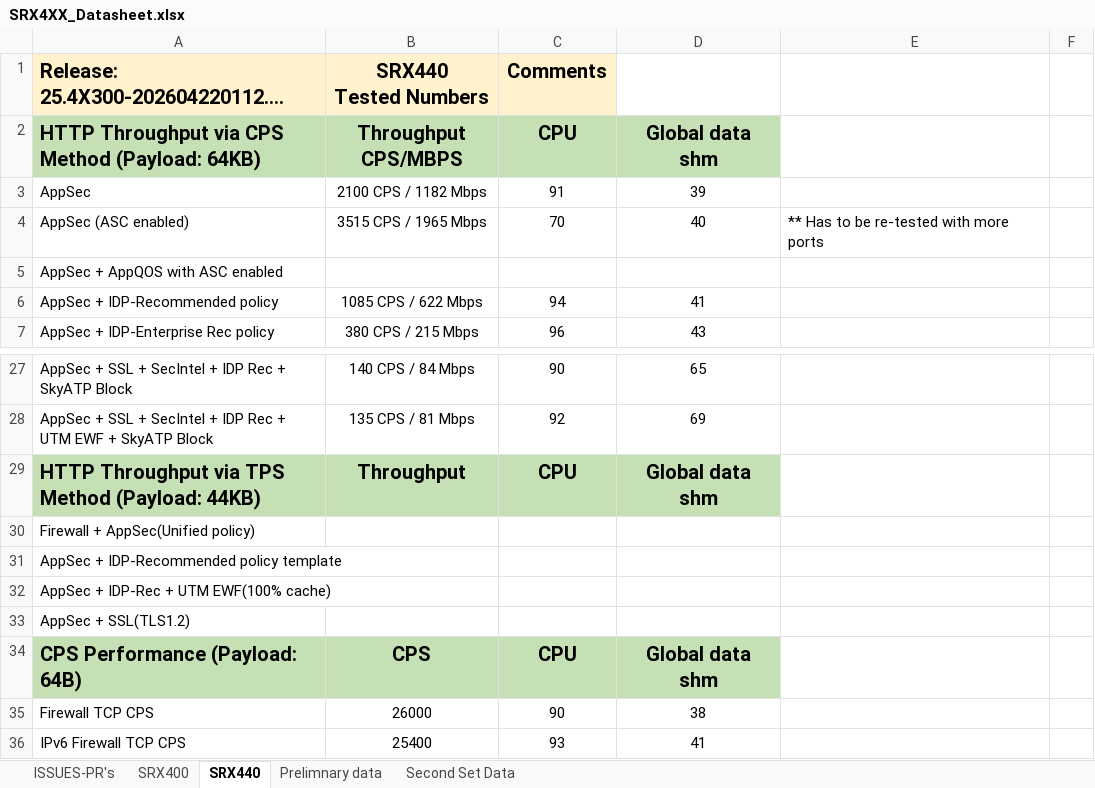
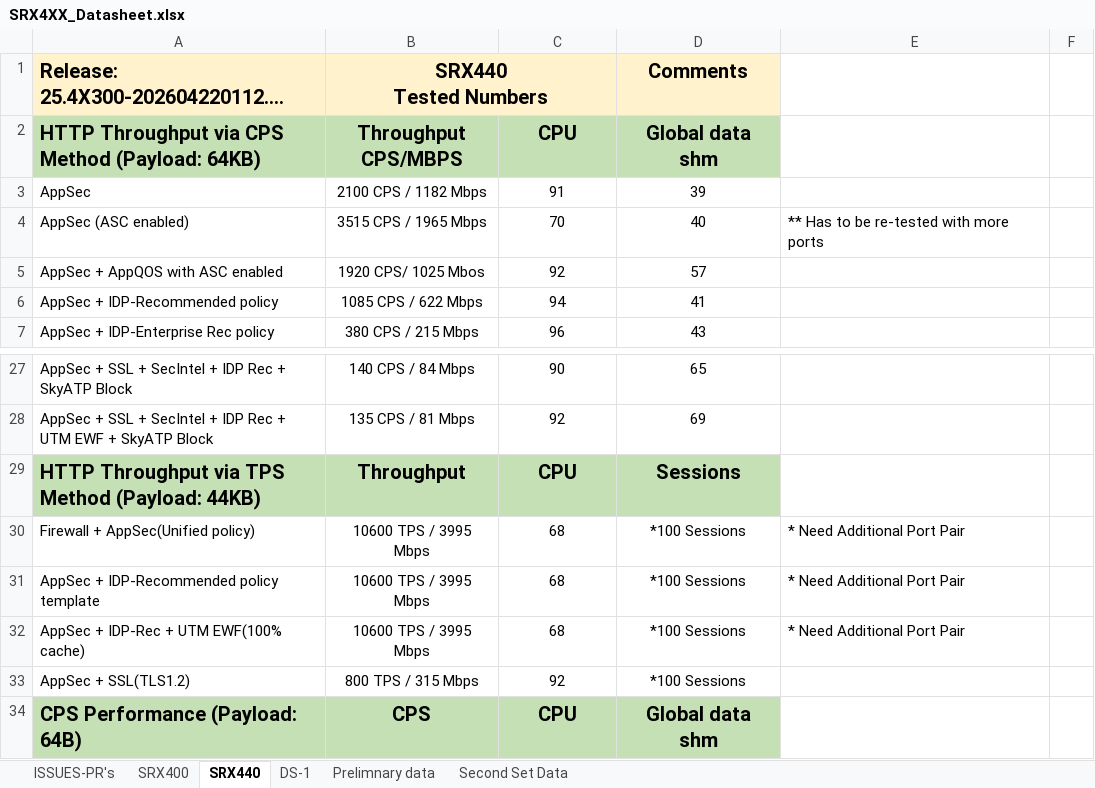
Before and after one commit to shiv4n9/panther-sanity, an Excel workbook: public/data/SRX4XX_Datasheet.xlsx, sheet SRX440, drawn as a sheet; only a part is shown, gaps mark what is left out; the shorter side is filled out with more unchanged rows; long unchanged cells end in …; values as stored, in another font and other column widths than the file's, no borders; the diff names each change by its address in the sheet, - before the commit and + after, or states it on an @@ line.

```diff
--- a/public/data/SRX4XX_Datasheet.xlsx (sheet SRX440)
+++ b/public/data/SRX4XX_Datasheet.xlsx (sheet SRX440)
+sheet tab: DS-1
+B1:C1 merged
-C1: Comments
+C1: (empty)
-D1: (empty)
+D1: Comments
-D1 fill: none
+D1 fill: #FFF2CC
-B5: (empty)
+B5: 1920 CPS/ 1025 Mbos
-C5: (empty)
+C5: 92
-D5: (empty)
+D5: 57
-D29: Global data shm
+D29: Sessions
-B30:B32: (empty)
+B30:B32: 10600 TPS / 3995 Mbps
-C30:C32: (empty)
+C30:C32: 68
-D30:D33: (empty)
+D30:D33: *100 Sessions
-E30:E32: (empty)
+E30:E32: * Need Additional Port Pair
-B33: (empty)
+B33: 800 TPS / 315 Mbps
-C33: (empty)
+C33: 92
```
Also changed, not shown: sheet SRX400, 3 other files.
